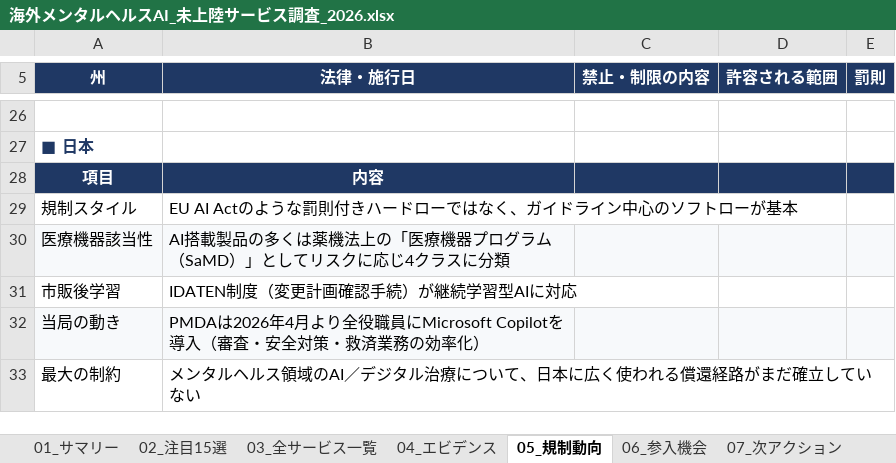
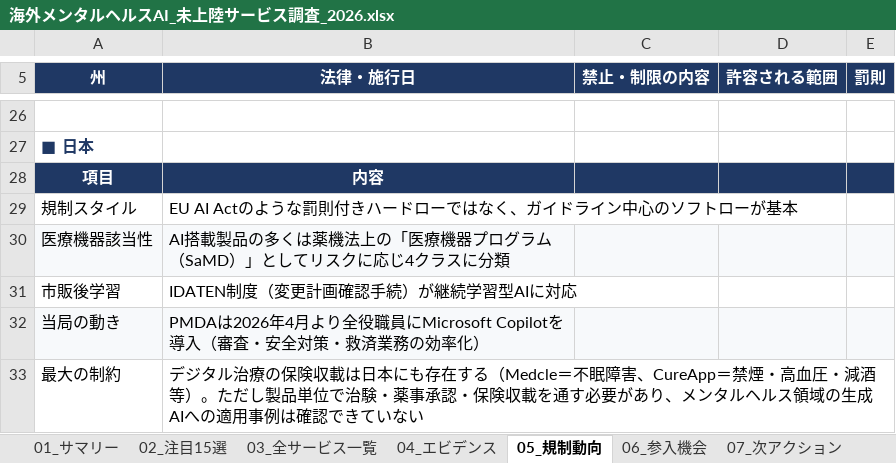
Before and after one commit to hanacelcl-dot/anger-guide, an Excel workbook: 海外メンタルヘルスAI_未上陸サービス調査_2026.xlsx, sheet 05_規制動向, drawn as a sheet; only a part is shown, gaps mark what is left out; values as stored, in another font and other column widths than the file's, no borders; the diff names each change by its address in the sheet, - before the commit and + after, or states it on an @@ line.

```diff
--- a/海外メンタルヘルスAI_未上陸サービス調査_2026.xlsx (sheet 05_規制動向)
+++ b/海外メンタルヘルスAI_未上陸サービス調査_2026.xlsx (sheet 05_規制動向)
-B33 (法律・施行日): メンタルヘルス領域のAI／デジタル治療について、日本に広く使われる償還経路がまだ確立していない
+B33 (法律・施行日): デジタル治療の保険収載は日本にも存在する（Medcle＝不眠障害、CureApp＝禁煙・高血圧・減酒等）。ただし製品単位で治験・薬事承認・保険収載を通す必要があり、メンタルヘルス領域の生成AIへの適用事例は確認できていない
```
Also changed, not shown: sheet 09_注意事項, sheet 06_参入機会, sheet 02_注目15選, 2 other files.
